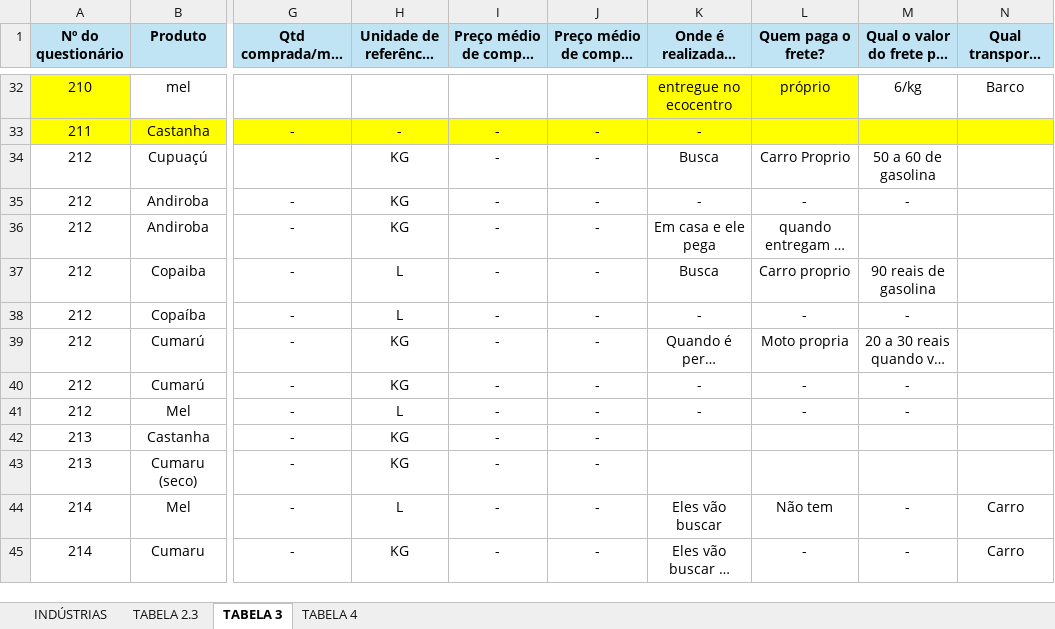
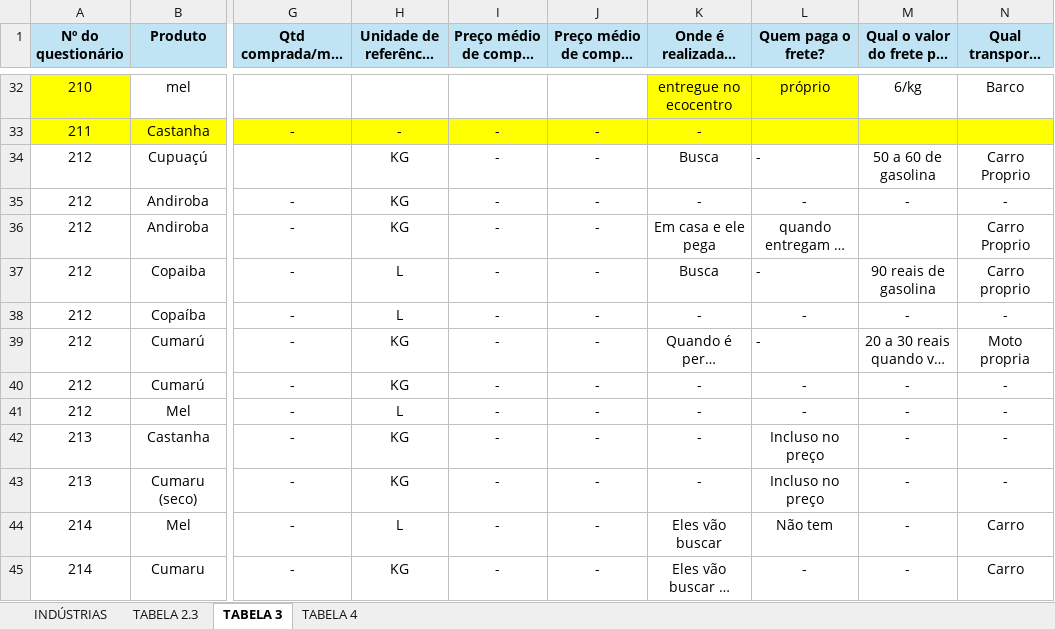
Before and after one commit to sbdiversidade/formularios-contas-alphas, an Excel workbook: questionarios-industrias.xlsx, sheet TABELA 3, drawn as a sheet; only a part is shown, gaps mark what is left out; long unchanged cells end in …; values as stored, in another font and other column widths than the file's, no borders; the diff names each change by its address in the sheet, - before the commit and + after, or states it on an @@ line.

Commit message:
213

```diff
--- a/questionarios-industrias.xlsx (sheet TABELA 3)
+++ b/questionarios-industrias.xlsx (sheet TABELA 3)
-L34 (Quem paga o frete?): Carro Proprio
+L34 (Quem paga o frete?): -
-L34 alignment: center
+L34 alignment: left
-N34 (Qual transporte utilizado?): (empty)
+N34 (Qual transporte utilizado?): Carro Proprio
-N35 (Qual transporte utilizado?): (empty)
+N35 (Qual transporte utilizado?): -
-N36 (Qual transporte utilizado?): (empty)
+N36 (Qual transporte utilizado?): Carro Proprio
-L37 (Quem paga o frete?): Carro proprio
+L37 (Quem paga o frete?): -
-L37 alignment: center
+L37 alignment: left
-N37 (Qual transporte utilizado?): (empty)
+N37 (Qual transporte utilizado?): Carro proprio
-N38 (Qual transporte utilizado?): (empty)
+N38 (Qual transporte utilizado?): -
-L39 (Quem paga o frete?): Moto propria
+L39 (Quem paga o frete?): -
-L39 alignment: center
+L39 alignment: left
-N39 (Qual transporte utilizado?): (empty)
+N39 (Qual transporte utilizado?): Moto propria
-N40:N43 (Qual transporte utilizado?): (empty)
+N40:N43 (Qual transporte utilizado?): -
-K42:K43: (empty)
+K42:K43: -
-L42:L43 (Quem paga o frete?): (empty)
+L42:L43 (Quem paga o frete?): Incluso no preço
-M42:M43: (empty)
+M42:M43: -
```
